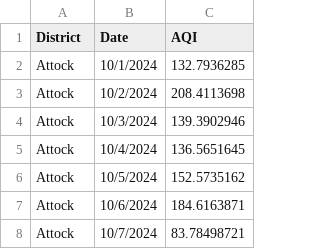
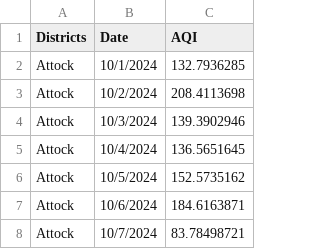
Before and after one commit to ReehaKashif/Smog-Project, a CSV file: fastapi-server/LastMonth.csv, drawn as a sheet; only a part is shown.

Commit message:
Add files via upload

```diff
--- a/fastapi-server/LastMonth.csv
+++ b/fastapi-server/LastMonth.csv
@@ -1,2 +1,2 @@
-District,Date,AQI
+Districts,Date,AQI
 Attock,10/1/2024,132.7936285
```
